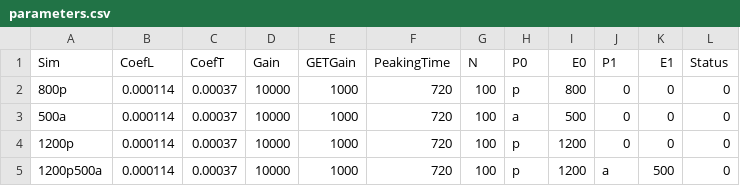
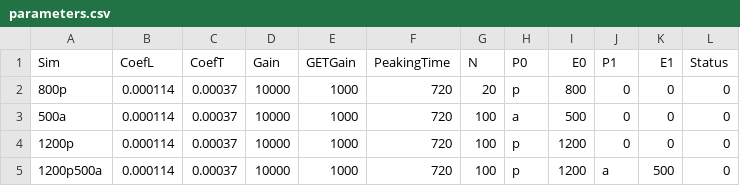
Before and after one commit to Jaros24/GAPA, a CSV file: simInput/parameters.csv, drawn as a sheet.

```diff
--- a/simInput/parameters.csv
+++ b/simInput/parameters.csv
@@ -1,3 +1,3 @@
 Sim,CoefL,CoefT,Gain,GETGain,PeakingTime,N,P0,E0,P1,E1,Status
-800p,0.000114,0.00037,10000,1000,720,100,p,800,0,0,0
+800p,0.000114,0.00037,10000,1000,720,20,p,800,0,0,0
 500a,0.000114,0.00037,10000,1000,720,100,a,500,0,0,0
```
Also changed, not shown: 2 other files.
